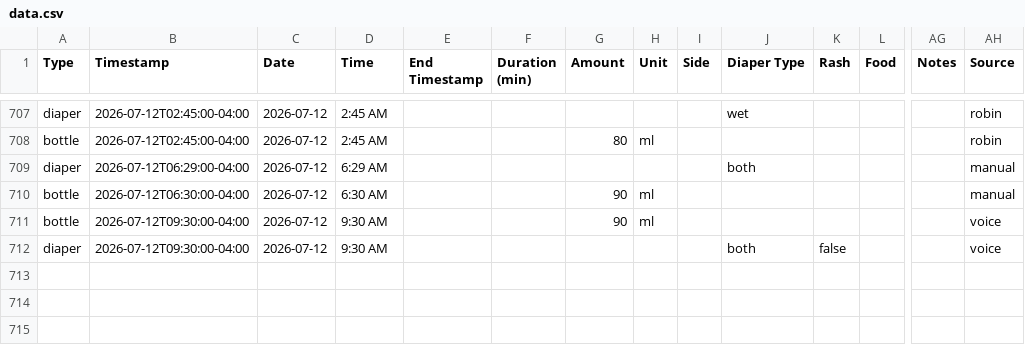
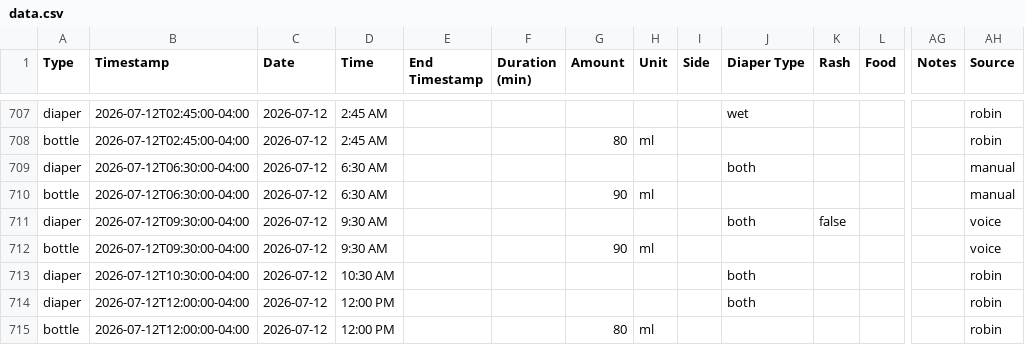
Before and after one commit to mjkavs99/vienna-tracker, a CSV file: data.csv, drawn as a sheet; only a part is shown, gaps mark what is left out; addresses are those after the commit; rows hold the shown columns only; the diff names each change by its address in the sheet, - before the commit and + after, or states it on an @@ line.

Commit message:
Update data.csv from Vienna dashboard

```diff
--- a/data.csv
+++ b/data.csv
-B709 (Timestamp): 2026-07-12T06:29:00-04:00
+B709 (Timestamp): 2026-07-12T06:30:00-04:00
-D709 (Time): 6:29 AM
+D709 (Time): 6:30 AM
+row 711: diaper | 2026-07-12T09:30:00-04:00 | 2026-07-12 | 9:30 AM |  |  |  |  |  | both | false |  |  | voice
-B713 (Timestamp): 2026-07-12T09:30:00-04:00
+B713 (Timestamp): 2026-07-12T10:30:00-04:00
-D713 (Time): 9:30 AM
+D713 (Time): 10:30 AM
-K713 (Rash): false
+K713 (Rash): (empty)
-AH713 (Source): voice
+AH713 (Source): robin
+row 714: diaper | 2026-07-12T12:00:00-04:00 | 2026-07-12 | 12:00 PM |  |  |  |  |  | both |  |  |  | robin
+row 715: bottle | 2026-07-12T12:00:00-04:00 | 2026-07-12 | 12:00 PM |  |  | 80 | ml |  |  |  |  |  | robin
```
